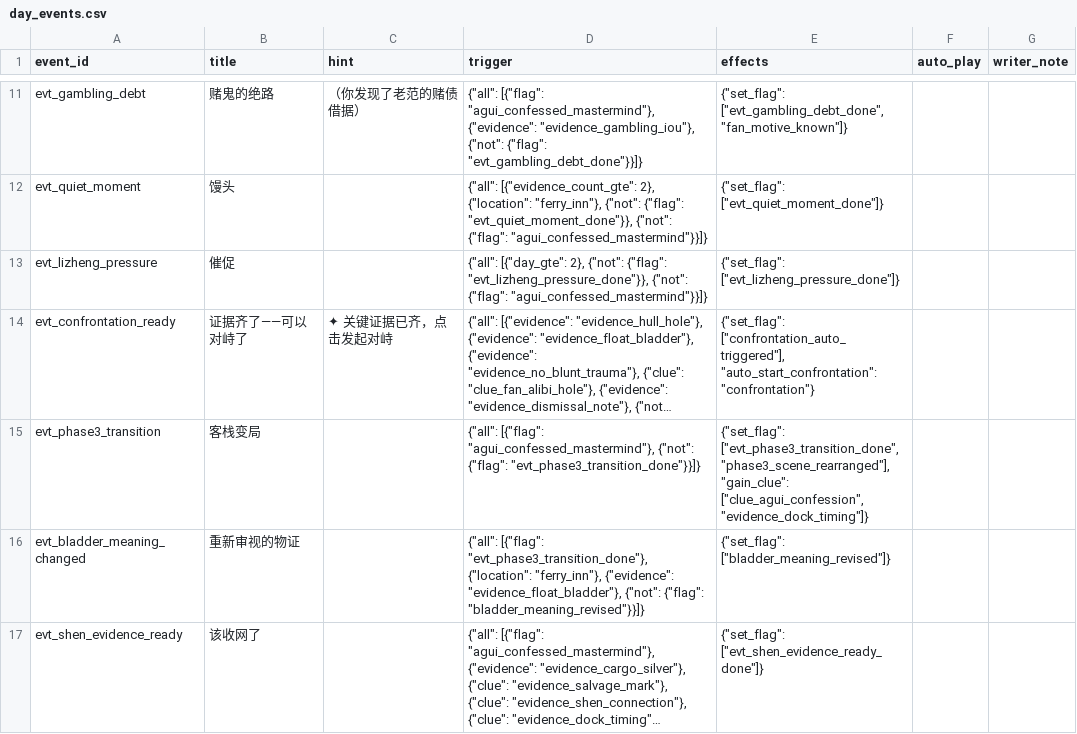
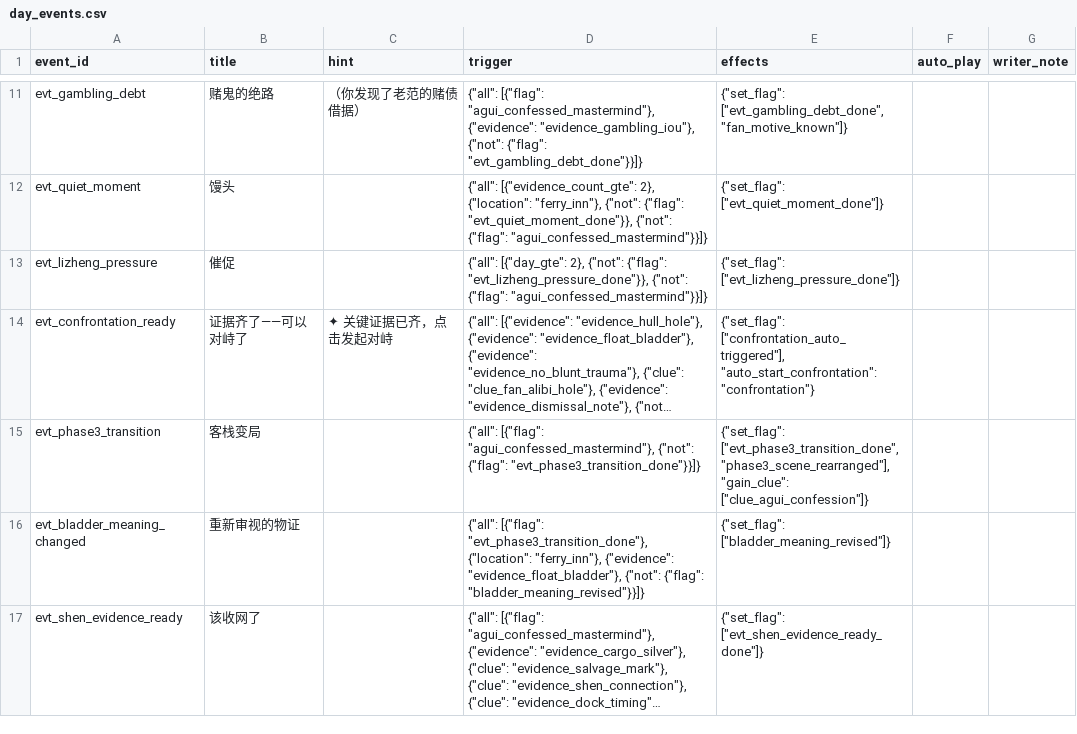
Before and after one commit to JimmyTheGit23/DetectiveSandbox, a CSV file: detective/data/case_tables/prologue_ferry/day_events.csv, drawn as a sheet; only a part is shown, gaps mark what is left out; long unchanged cells end in …; the diff names each change by its address in the sheet, - before the commit and + after, or states it on an @@ line.

Commit message:
方案B: 全公堂对峙流程 — 证物由角色当庭抛出,外景蒙太奇退化为公堂承接台词
核心变更:
- progression_unlocks: 放松对峙解锁条件,仅看前序flag(不再要求预先持有证据)
- day_events / day_event_lines: evt_self_cleared(28->5行)和evt_phase3_transition(28->5行)退化为公堂内承接台词,去除全部外景/勘查/发证
- testimony_lines: 新增effect列,每段证词preamble由角色当庭抛出对应物证(gain_evidence),证物随台词浮现
- 证据分发链路: 王大爷对峙→沉船段保留; 阿贵老范→各证词preamble; 沈清月终局→各证词preamble
- ConfrontationPanel: effect执行(当庭抛证/线索/set_flag),每句台词念完后触发
- CaseTableLoader: 对峙台词支持effect列解析
- MainGame: 线性序章路由与发证流程衔接
- evt_night_before_shen: 补客栈夜背景(避免继承公堂背景)

```diff
--- a/detective/data/case_tables/prologue_ferry/day_events.csv
+++ b/detective/data/case_tables/prologue_ferry/day_events.csv
-E15 (effects): …"phase3_scene_rearranged"], "gain_clue": ["clue_agui_confession", "evidence_dock_timing"]}
+E15 (effects): …"phase3_scene_rearranged"], "gain_clue": ["clue_agui_confession"]}
```
Also changed, not shown: detective/data/case_tables/prologue_ferry/confrontation_lines.csv, detective/data/case_tables/prologue_ferry/progression_unlocks.csv, 6 other files.
